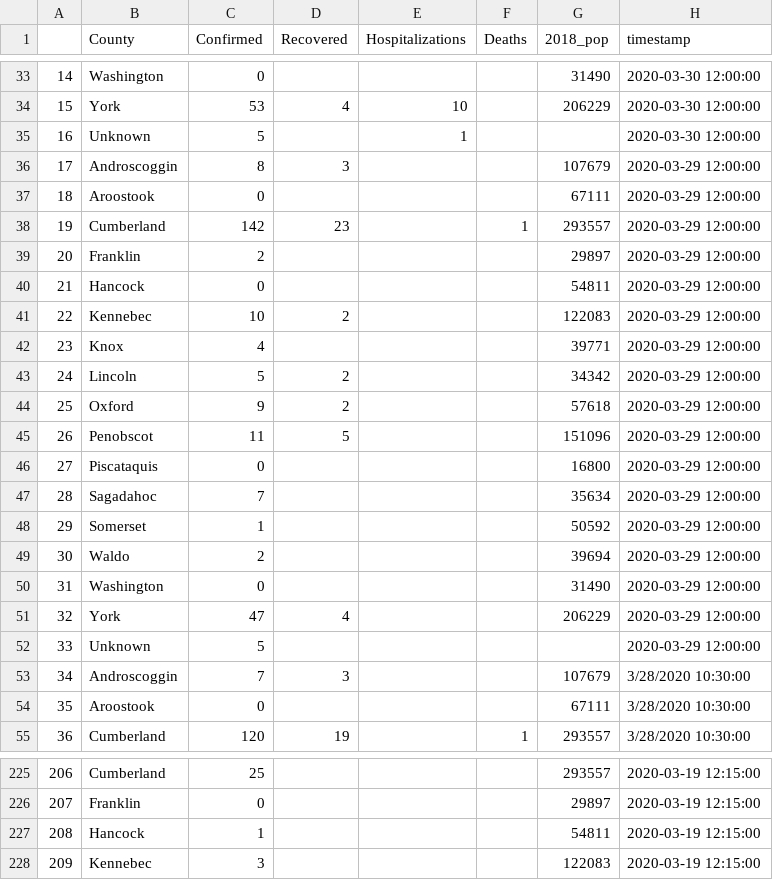
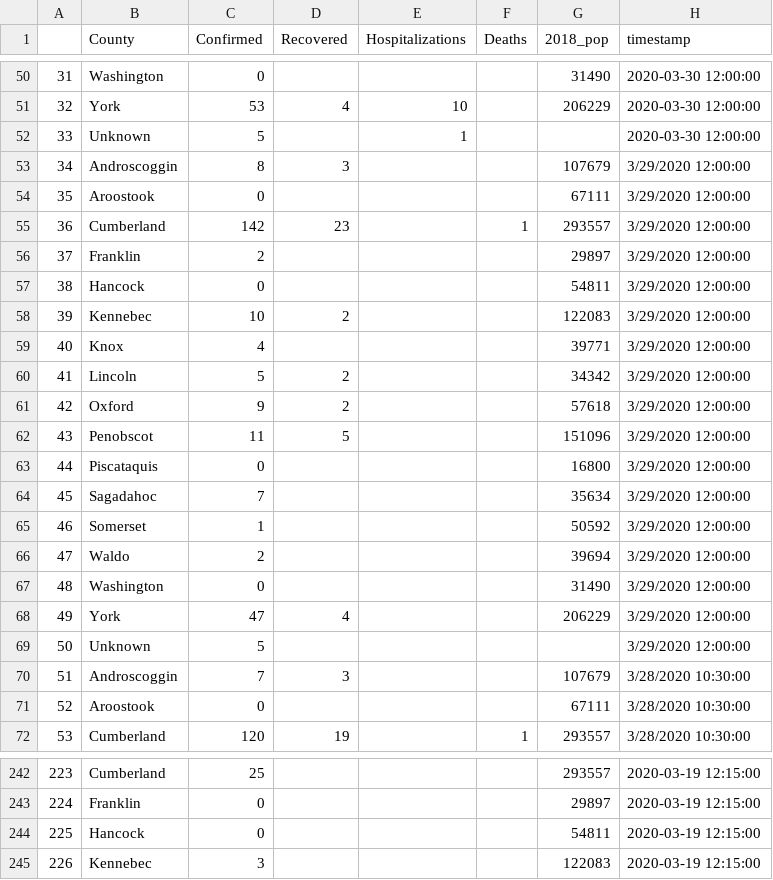
Before and after one commit to darrenfishell/data-projects, a CSV file: covid-19-me/test-output/cases_by_county.csv, drawn as a sheet; only a part is shown, gaps mark what is left out; addresses are those after the commit; the diff covers the shown part only; the diff names each change by its address in the sheet, - before the commit and + after, or states it on an @@ line.

```diff
--- a/covid-19-me/test-output/cases_by_county.csv
+++ b/covid-19-me/test-output/cases_by_county.csv
@@ column A renumbered from row 36 down @@
-H53:H69 (timestamp): 2020-03-29 12:00:00
+H53:H69 (timestamp): 3/29/2020 12:00:00
-C244 (Confirmed): 1
+C244 (Confirmed): 0
```
Also changed, not shown: 17 added rows and 51 edited cells elsewhere in this file, covid-19-me/test-output/case_summary.csv, covid-19-me/test-output/cases_by_age.csv, 5 other files.
